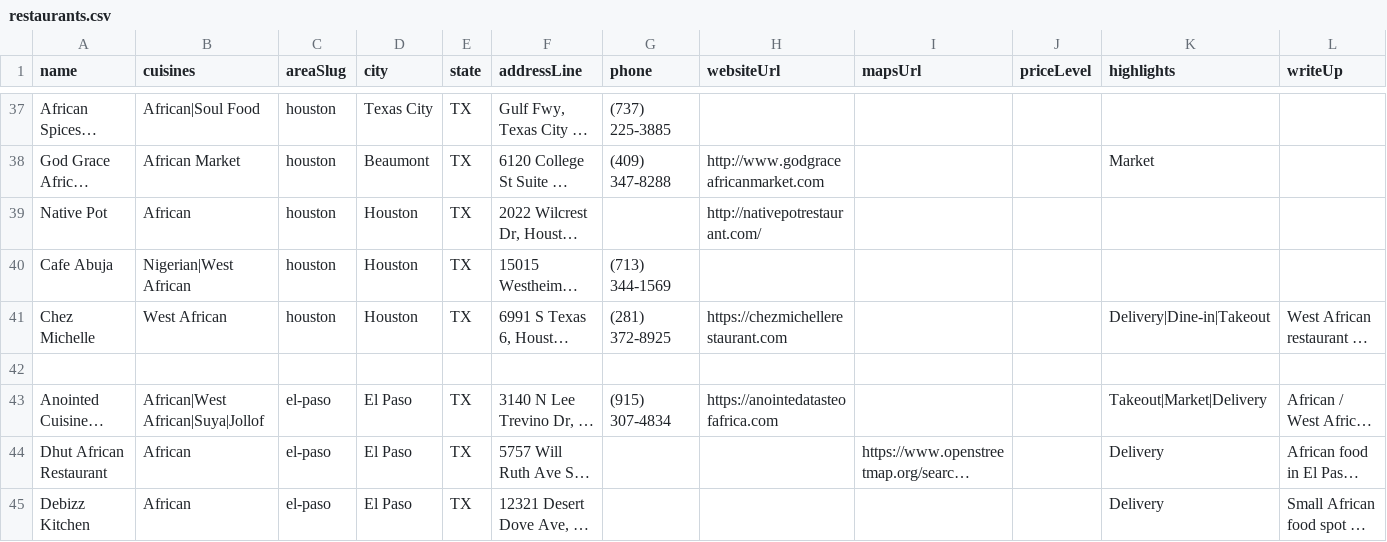
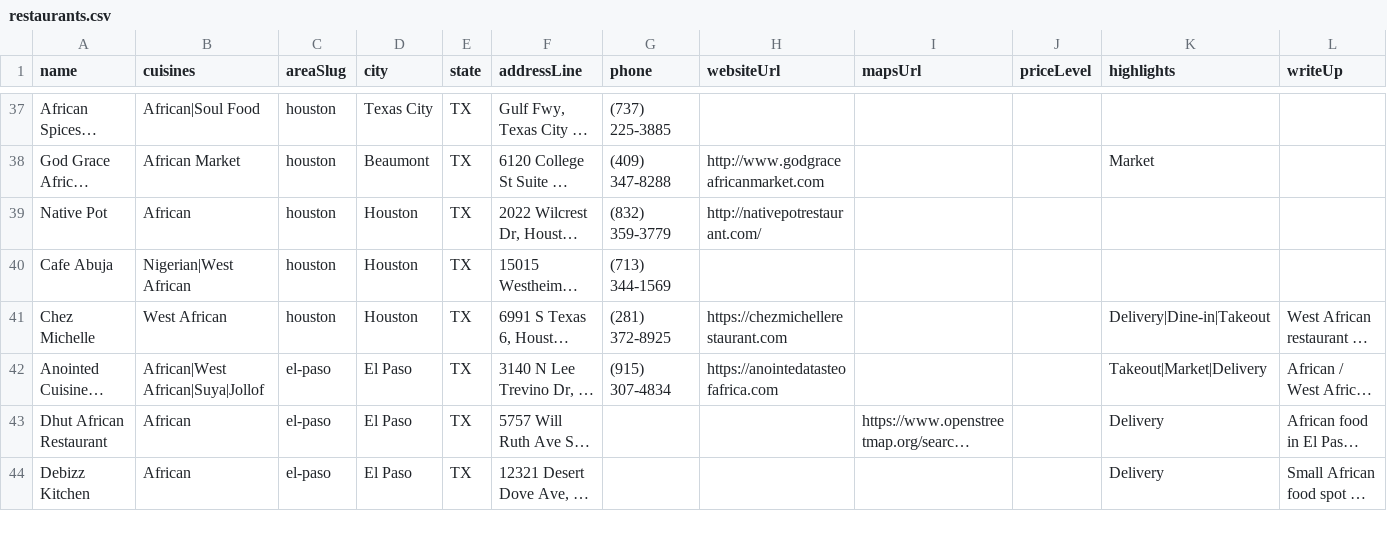
Before and after one commit to oobaretin/realtasteofafrica, a CSV file: realtasteofafrica/data/restaurants.csv, drawn as a sheet; only a part is shown, gaps mark what is left out; long unchanged cells end in …; rows hold the shown columns only; the diff covers the shown part only; the diff names each change by its address in the sheet, - before the commit and + after, or states it on an @@ line.

Commit message:
data: enrich phones from restaurant websites

```diff
--- a/realtasteofafrica/data/restaurants.csv
+++ b/realtasteofafrica/data/restaurants.csv
-G39 (phone): (empty)
+G39 (phone): (832) 359-3779
-row 42: (empty)
```
Also changed, not shown: 14 removed rows and 16 edited cells elsewhere in this file, 3 other files.
